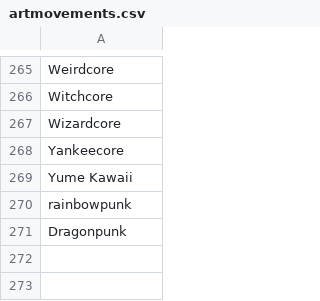
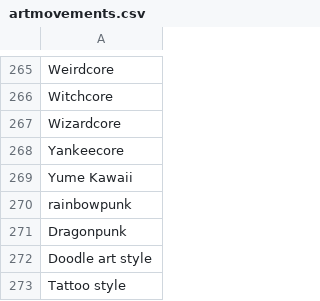
Before and after one commit to AIrjen/OneButtonPrompt, a CSV file: csvfiles/artmovements.csv, drawn as a sheet; only a part is shown, gaps mark what is left out; the diff names each change by its address in the sheet, - before the commit and + after, or states it on an @@ line.

```diff
--- a/csvfiles/artmovements.csv
+++ b/csvfiles/artmovements.csv
+row 272: Doodle art style
+row 273: Tattoo style
```
Also changed, not shown: csvfiles/cultures.csv, csvfiles/descriptors.csv, 8 other files.
